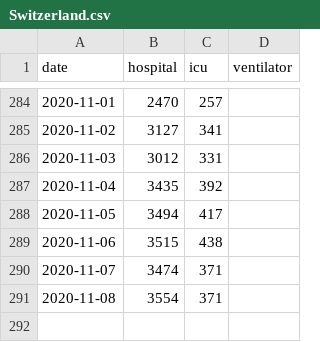
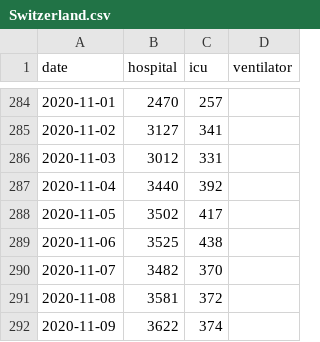
Before and after one commit to chilija92/covid-19-hospital-situation, a CSV file: Data/Switzerland.csv, drawn as a sheet; only a part is shown, gaps mark what is left out.

```diff
--- a/Data/Switzerland.csv
+++ b/Data/Switzerland.csv
@@ -286,6 +286,7 @@ date,hospital,icu,ventilator
 2020-11-03,3012,331,
-2020-11-04,3435,392,
-2020-11-05,3494,417,
-2020-11-06,3515,438,
-2020-11-07,3474,371,
-2020-11-08,3554,371,
+2020-11-04,3440,392,
+2020-11-05,3502,417,
+2020-11-06,3525,438,
+2020-11-07,3482,370,
+2020-11-08,3581,372,
+2020-11-09,3622,374,
```
Also changed, not shown: Data/Hungary.csv, Data/Japan.csv, 10 other files.
